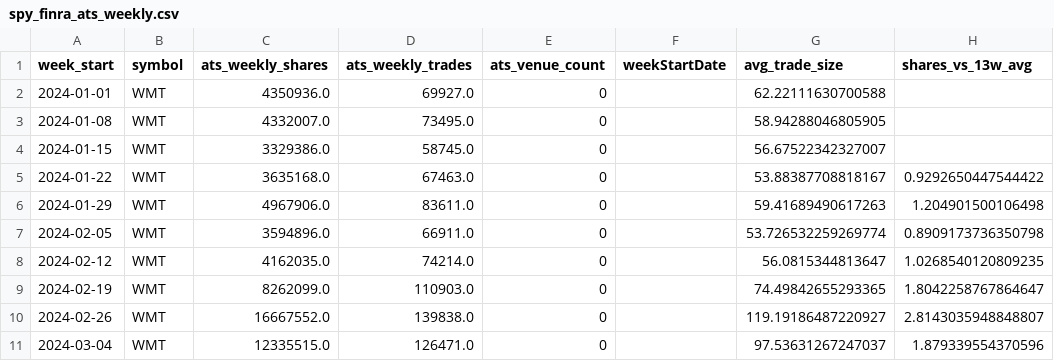
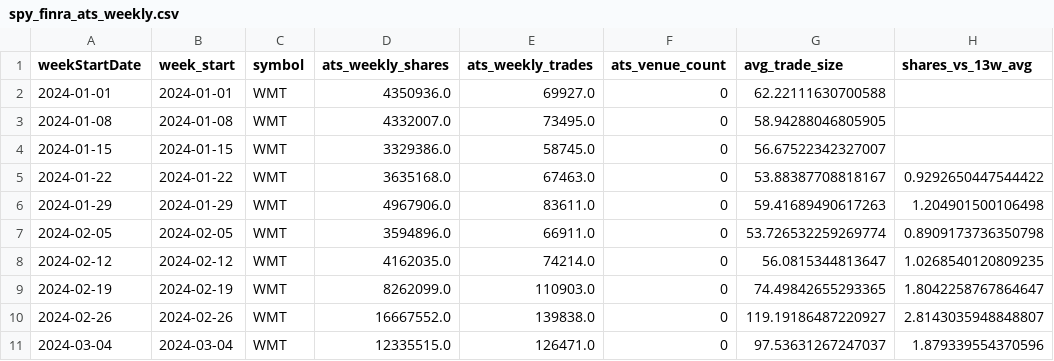
Before and after one commit to kvandre12-commits/SharpEdge-System, a CSV file: outputs/spy_finra_ats_weekly.csv, drawn as a sheet; only a part is shown; removed rows and columns are numbered as before the commit, all else as after; the diff names each change by its address in the sheet, - before the commit and + after, or states it on an @@ line.

```diff
--- a/outputs/spy_finra_ats_weekly.csv
+++ b/outputs/spy_finra_ats_weekly.csv
+column A (weekStartDate), rows 2-11: 2024-01-01 | 2024-01-08 | 2024-01-15 | 2024-01-22 | 2024-01-29 | 2024-02-05 | 2024-02-12 | 2024-02-19 | 2024-02-26 | 2024-03-04
-column F (weekStartDate), empty
```
Also changed, not shown: outputs/latest_signal_strength.csv, outputs/spy_regime_daily.csv, 12 other files.
